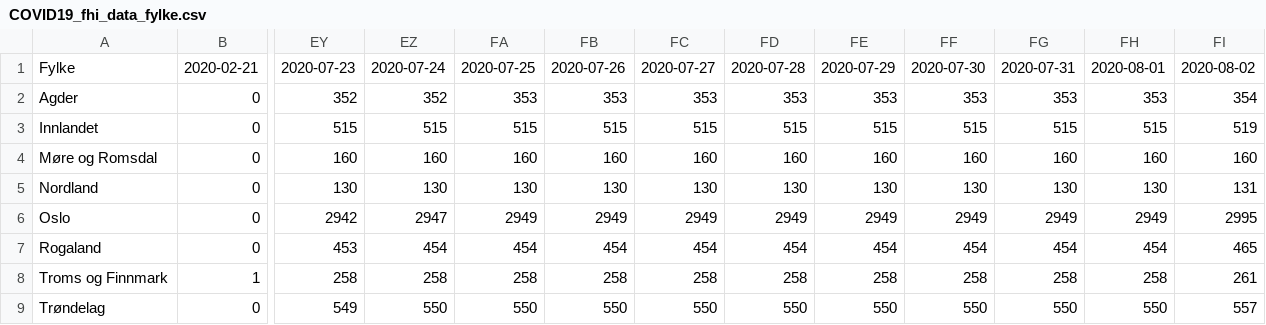
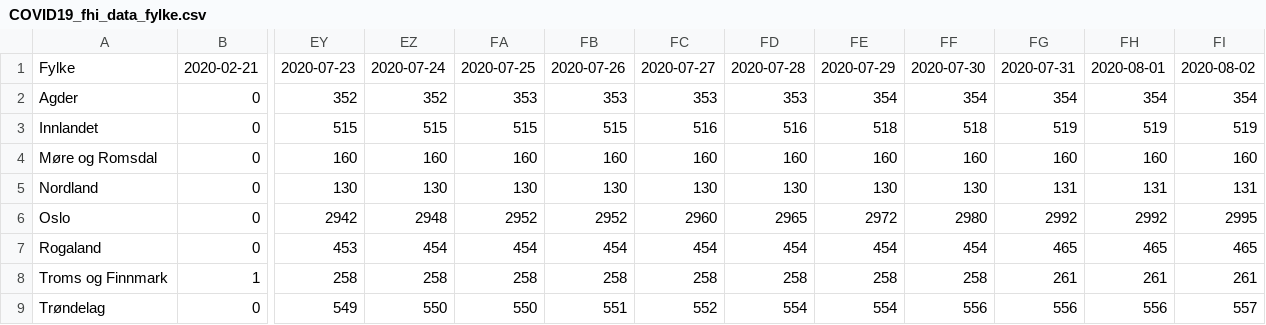
Before and after one commit to NRVA/COVID19_Norge, a CSV file: COVID19_fhi_data_fylke.csv, drawn as a sheet; only a part is shown, gaps mark what is left out; the diff covers the shown part only; the diff names each change by its address in the sheet, - before the commit and + after, or states it on an @@ line.

Commit message:
oppdt

```diff
--- a/COVID19_fhi_data_fylke.csv
+++ b/COVID19_fhi_data_fylke.csv
-FE2: 353
+FE2: 354
-FF2: 353
+FF2: 354
-FG2: 353
+FG2: 354
-FH2: 353
+FH2: 354
-FC3: 515
+FC3: 516
-FD3: 515
+FD3: 516
-FE3: 515
+FE3: 518
-FF3: 515
+FF3: 518
-FG3: 515
+FG3: 519
-FH3: 515
+FH3: 519
-FG5: 130
+FG5: 131
-FH5: 130
+FH5: 131
-EZ6: 2947
+EZ6: 2948
-FA6: 2949
+FA6: 2952
-FB6: 2949
+FB6: 2952
-FC6: 2949
+FC6: 2960
-FD6: 2949
+FD6: 2965
-FE6: 2949
+FE6: 2972
-FF6: 2949
+FF6: 2980
-FG6: 2949
+FG6: 2992
-FH6: 2949
+FH6: 2992
-FG7: 454
+FG7: 465
-FH7: 454
+FH7: 465
-FG8: 258
+FG8: 261
-FH8: 258
+FH8: 261
-FB9: 550
+FB9: 551
-FC9: 550
+FC9: 552
-FD9: 550
+FD9: 554
-FE9: 550
+FE9: 554
-FF9: 550
+FF9: 556
-FG9: 550
+FG9: 556
-FH9: 550
+FH9: 556
```
Also changed, not shown: 20 edited cells elsewhere in this file.
